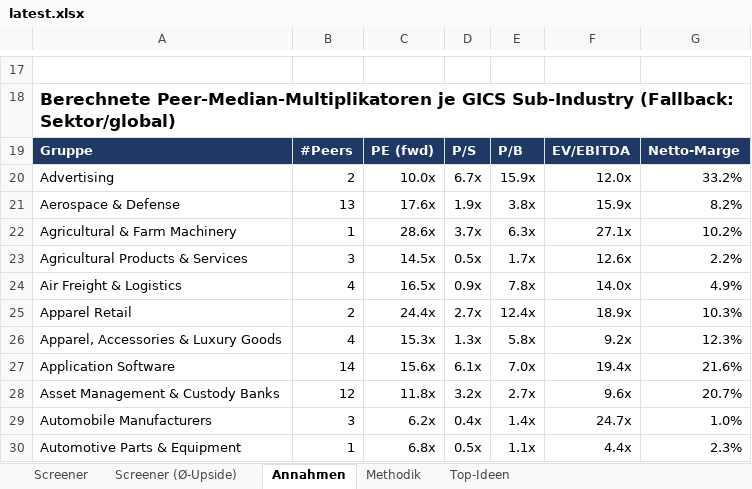
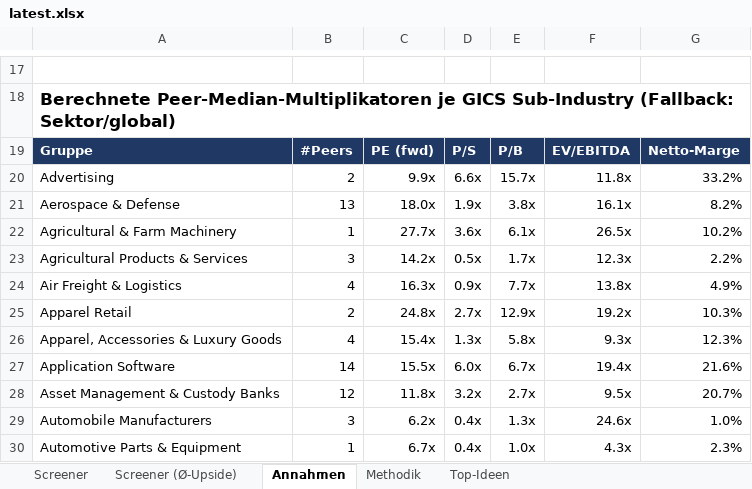
Before and after one commit to KenanBiberci/Aktien, an Excel workbook: sp500_valuation/output/latest.xlsx, sheet Annahmen, drawn as a sheet; only a part is shown, gaps mark what is left out; values as stored, in another font and other column widths than the file's, no borders; the diff covers the shown part only; the diff names each change by its address in the sheet, - before the commit and + after, or states it on an @@ line.

```diff
--- a/sp500_valuation/output/latest.xlsx (sheet Annahmen)
+++ b/sp500_valuation/output/latest.xlsx (sheet Annahmen)
-C20: 10.0x
+C20: 9.9x
-D20: 6.7x
+D20: 6.6x
-E20: 15.9x
+E20: 15.7x
-F20: 12.0x
+F20: 11.8x
-C21: 17.6x
+C21: 18.0x
-F21: 15.9x
+F21: 16.1x
-C22: 28.6x
+C22: 27.7x
-D22: 3.7x
+D22: 3.6x
-E22: 6.3x
+E22: 6.1x
-F22: 27.1x
+F22: 26.5x
-C23: 14.5x
+C23: 14.2x
-F23: 12.6x
+F23: 12.3x
-C24: 16.5x
+C24: 16.3x
-E24: 7.8x
+E24: 7.7x
-F24: 14.0x
+F24: 13.8x
-C25: 24.4x
+C25: 24.8x
-E25: 12.4x
+E25: 12.9x
-F25: 18.9x
+F25: 19.2x
-C26: 15.3x
+C26: 15.4x
-F26: 9.2x
+F26: 9.3x
-C27: 15.6x
+C27: 15.5x
-D27: 6.1x
+D27: 6.0x
-E27: 7.0x
+E27: 6.7x
-F28: 9.6x
+F28: 9.5x
-E29: 1.4x
+E29: 1.3x
-F29: 24.7x
+F29: 24.6x
-C30: 6.8x
+C30: 6.7x
-D30: 0.5x
+D30: 0.4x
-E30: 1.1x
+E30: 1.0x
-F30: 4.4x
+F30: 4.3x
```
Also changed, not shown: 284 edited cells elsewhere in this sheet, sheet Screener (Ø-Upside), sheet Screener, sheet Top-Ideen, sheet Methodik, 1 other file.
